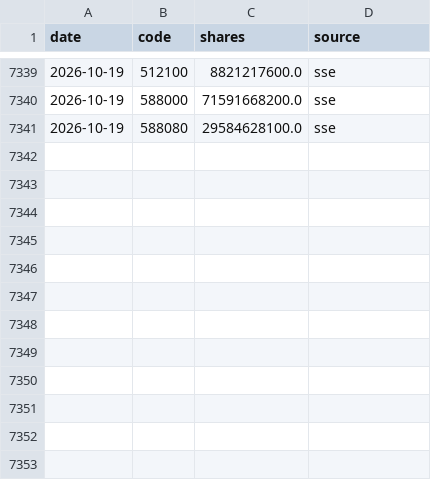
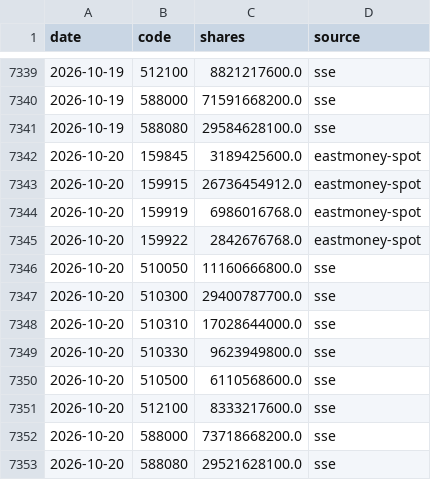
Before and after one commit to davidwang0116/Chinese-Equity-Mood-and-National-Team-Dashboard, a CSV file: data/etf_shares.csv, drawn as a sheet; only a part is shown, gaps mark what is left out; the diff names each change by its address in the sheet, - before the commit and + after, or states it on an @@ line.

```diff
--- a/data/etf_shares.csv
+++ b/data/etf_shares.csv
+row 7342: 2026-10-20 | 159845 | 3189425600.0 | eastmoney-spot
+row 7343: 2026-10-20 | 159915 | 26736454912.0 | eastmoney-spot
+row 7344: 2026-10-20 | 159919 | 6986016768.0 | eastmoney-spot
+row 7345: 2026-10-20 | 159922 | 2842676768.0 | eastmoney-spot
+row 7346: 2026-10-20 | 510050 | 11160666800.0 | sse
+row 7347: 2026-10-20 | 510300 | 29400787700.0 | sse
+row 7348: 2026-10-20 | 510310 | 17028644000.0 | sse
+row 7349: 2026-10-20 | 510330 | 9623949800.0 | sse
+row 7350: 2026-10-20 | 510500 | 6110568600.0 | sse
+row 7351: 2026-10-20 | 512100 | 8333217600.0 | sse
+row 7352: 2026-10-20 | 588000 | 73718668200.0 | sse
+row 7353: 2026-10-20 | 588080 | 29521628100.0 | sse
```
Also changed, not shown: data/index_csi1000.csv, data/index_csi300.csv, 17 other files.
